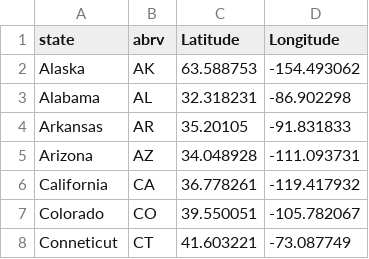
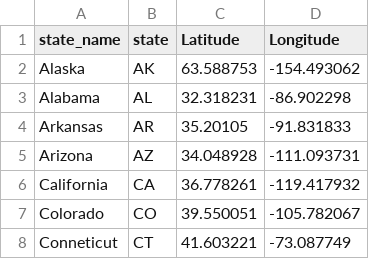
Before and after one commit to country4livin/Project-3-Electric-Vehicles, a CSV file: US_EV/Output/State_Coordinates.csv, drawn as a sheet; only a part is shown.

Commit message:
"Combined jupyter notebook and created data1.js"

```diff
--- a/US_EV/Output/State_Coordinates.csv
+++ b/US_EV/Output/State_Coordinates.csv
@@ -1,2 +1,2 @@
-state, abrv,Latitude,Longitude
+state_name,state,Latitude,Longitude
 Alaska,AK,63.588753,-154.493062
```
Also changed, not shown: 2 other files.
